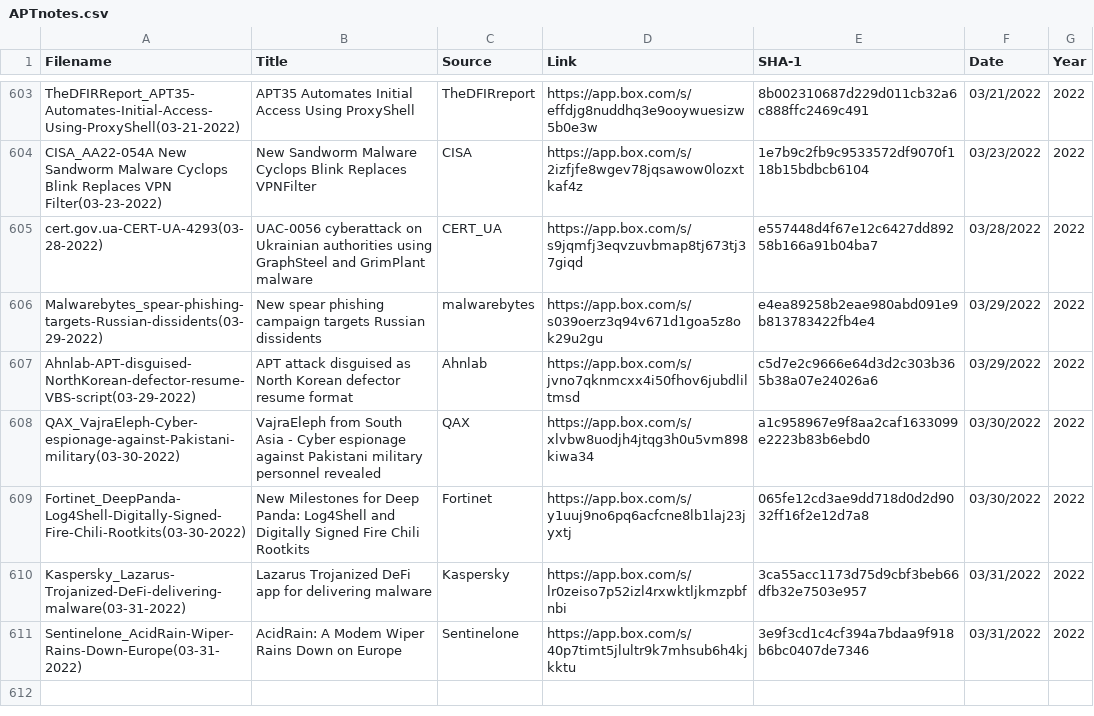
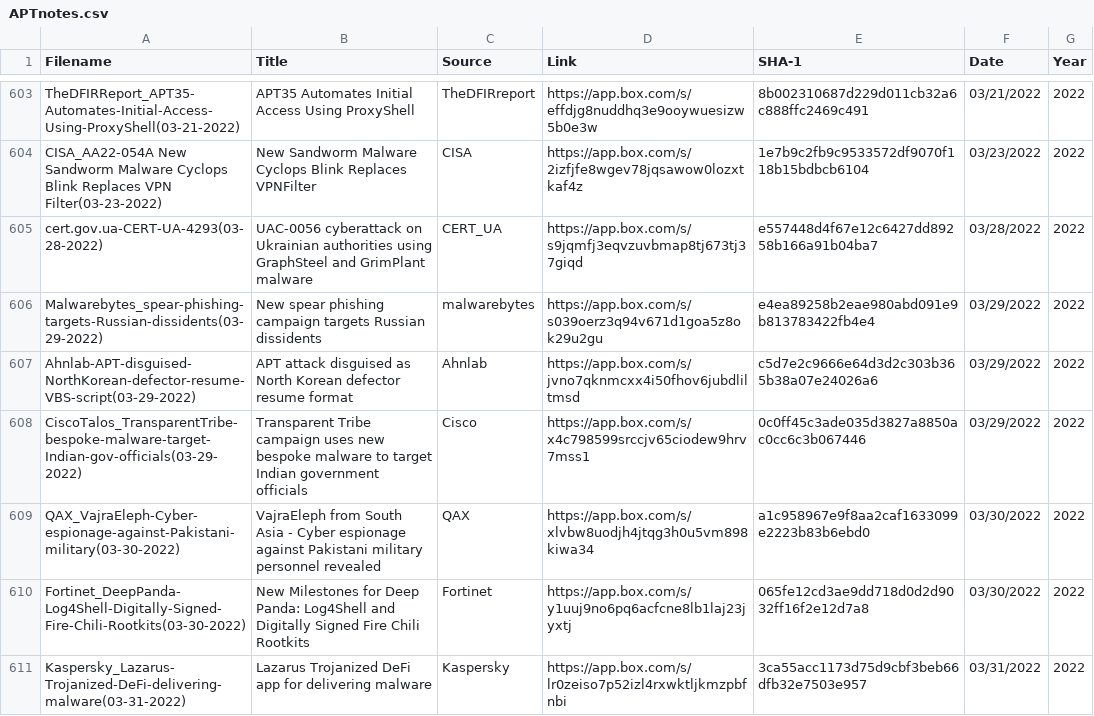
Before and after one commit to aptnotes/data, a CSV file: APTnotes.csv, drawn as a sheet; only a part is shown, gaps mark what is left out; the shorter side is filled out with more unchanged rows.

Commit message:
Add Cisco report
Fix #336

```diff
--- a/APTnotes.csv
+++ b/APTnotes.csv
@@ -607,2 +607,3 @@ Malwarebytes_spear-phishing-targets-Russian-dissidents(03-29-2022),New spear phi
 Ahnlab-APT-disguised-NorthKorean-defector-resume-VBS-script(03-29-2022),APT attack disguised as North Korean defector resume format ,Ahnlab,https://app.box.com/s/jvno7qknmcxx4i50fhov6jubdliltmsd,c5d7e2c9666e64d3d2c303b365b38a07e24026a6,03/29/2022,2022
+CiscoTalos_TransparentTribe-bespoke-malware-target-Indian-gov-officials(03-29-2022),Transparent Tribe campaign uses new bespoke malware to target Indian government officials,Cisco,https://app.box.com/s/x4c798599srccjv65ciodew9hrv7mss1,0c0ff45c3ade035d3827a8850ac0cc6c3b067446,03/29/2022,2022
 QAX_VajraEleph-Cyber-espionage-against-Pakistani-military(03-30-2022),VajraEleph from South Asia - Cyber espionage against Pakistani military personnel revealed,QAX,https://app.box.com/s/xlvbw8uodjh4jtqg3h0u5vm898kiwa34,a1c958967e9f8aa2caf1633099e2223b83b6ebd0,03/30/2022,2022
```
Also changed, not shown: 1 other file.
